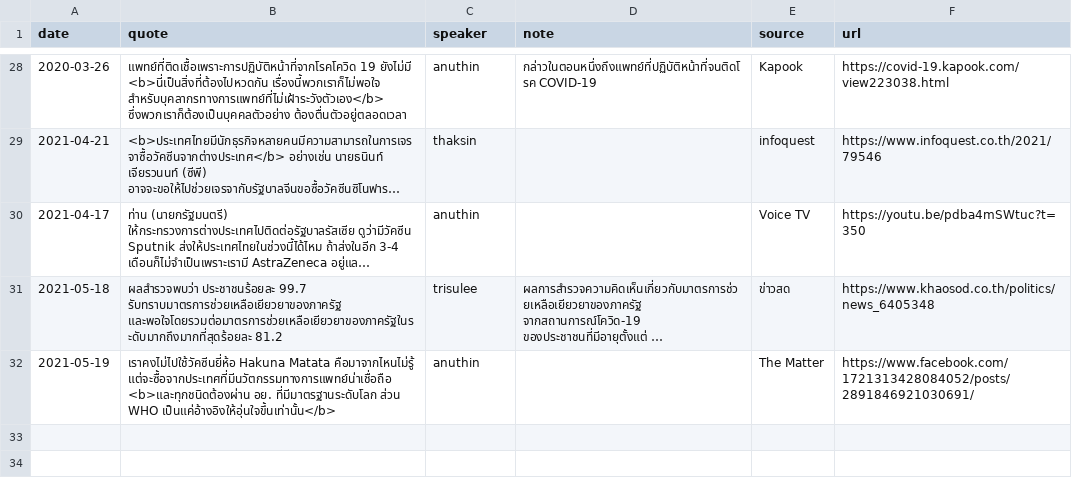
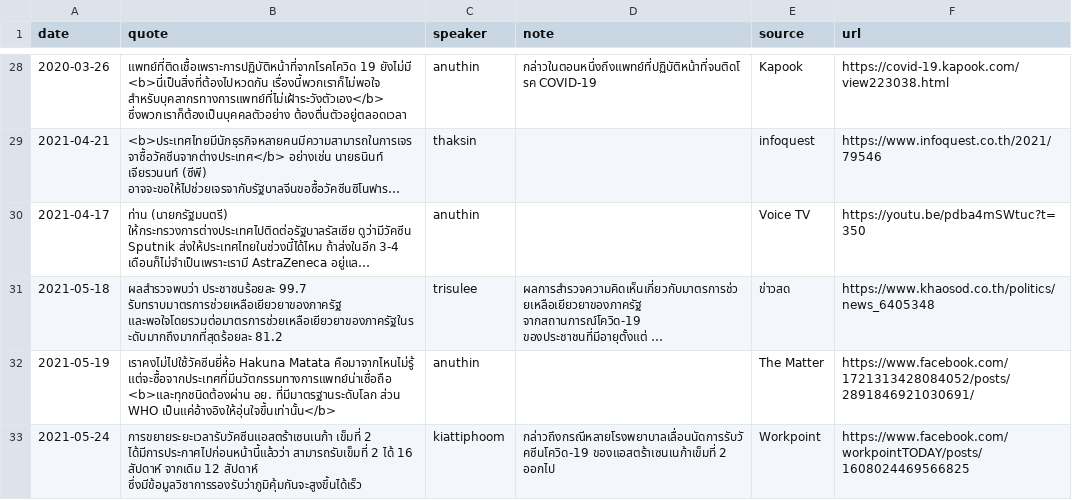
Before and after one commit to Th1nkK1D/ordinaryunfold, a CSV file: src/routes/th-covid-speech/_data/speeches.csv, drawn as a sheet; only a part is shown, gaps mark what is left out; long unchanged cells end in ….

```diff
--- a/src/routes/th-covid-speech/_data/speeches.csv
+++ b/src/routes/th-covid-speech/_data/speeches.csv
@@ -32 +32,2 @@ date,quote,speaker,note,source,url
 2021-05-19,เราคงไม่ไปใช้วัคซีนยี่ห้อ Hakuna Matata คือมาจากไหนไม่รู้ แต่จะซื้อจากประเทศที่มีนวัตกรรมทางการแพทย์น่าเชื่อถือ <b>และทุกชนิดต้องผ่าน อย. ที่มีมาตรฐานระดับโลก ส่วน WHO เป็นแค่อ้างอิงให้อุ่นใจขึ้นเท่านั้น</b>,anuthin,,The Matter,https://www.facebook.com/1721313428084052/posts/2891846921030691/
+2021-05-24,การขยายระยะเวลารับวัคซีนแอสตร้าเซนเนก้า เข็มที่ 2 ได้มีการประกาศไปก่อนหน้านี้แล้วว่า สามารถรับเข็มที่ 2 ได้ 16 สัปดาห์ จากเดิม 12 สัปดาห์ ซึ่งมีข้อมูลวิชาการรองรับว่าภูมิคุ้มกันจะสูงขึ้นได้เร็ว,kiattiphoom,กล่าวถึงกรณีหลายโรงพยาบาลเลื่อนนัดการรับวัคซีนโควิด-19 ของแอสตร้าเซนเนก้าเข็มที่ 2 ออกไป,Workpoint,https://www.facebook.com/workpointTODAY/posts/1608024469566825
```
Also changed, not shown: src/routes/th-covid-speech/_data/speakers.csv, 2 other files.
